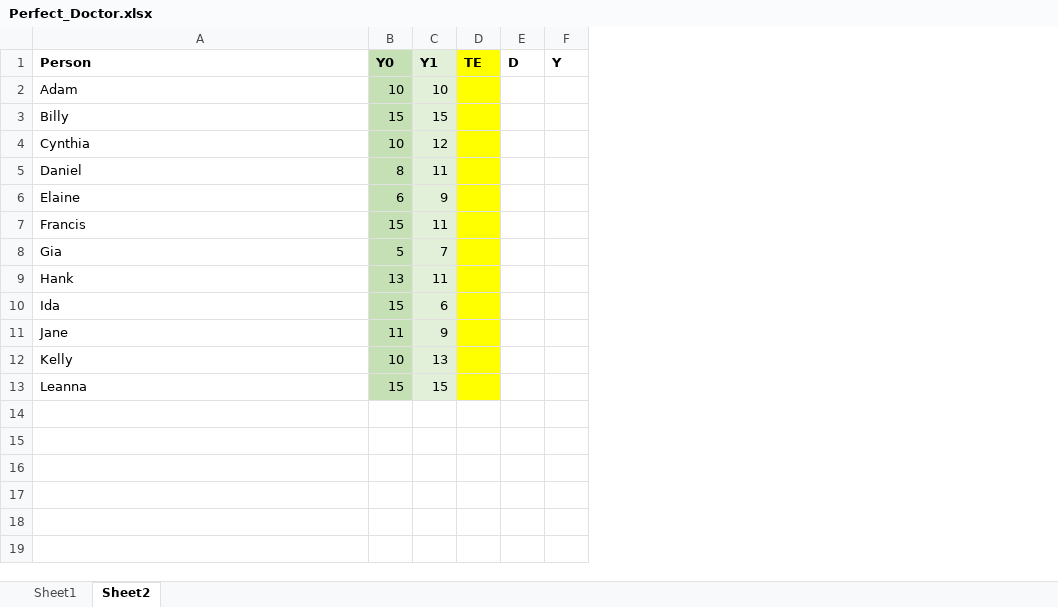
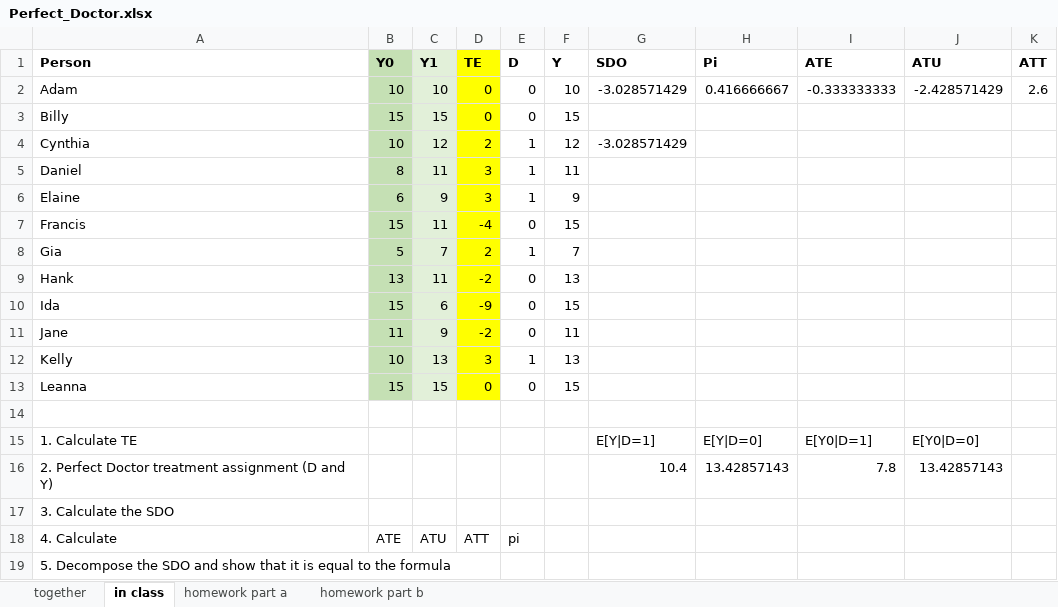
Before and after one commit to scunning1975/UT-Causal-Inference, an Excel workbook: Exercises/Perfect_Doctor.xlsx, sheet in class, drawn as a sheet; values as stored, in another font and other column widths than the file's, no borders; the diff names each change by its address in the sheet, - before the commit and + after, or states it on an @@ line.

Commit message:
Updated perfect doctor

```diff
--- a/Exercises/Perfect_Doctor.xlsx (sheet in class)
+++ b/Exercises/Perfect_Doctor.xlsx (sheet in class)
-sheet tab: Sheet1
+sheet tab: together
-sheet tab: Sheet2
+sheet tab: in class
+sheet tab: homework part a
+sheet tab: homework part b
+column G (SDO), rows 2-4: -3.028571429 |  | -3.028571429
+column H (Pi), row 2: 0.416666667
+column I (ATE), row 2: -0.333333333
+column J (ATU), row 2: -2.428571429
+column K (ATT), row 2: 2.6
-D2:D3 (TE): (empty)
+D2:D3 (TE): 0
-E2:E3 (D): (empty)
+E2:E3 (D): 0
-F2 (Y): (empty)
+F2 (Y): 10
-F3 (Y): (empty)
+F3 (Y): 15
-D4 (TE): (empty)
+D4 (TE): 2
-E4:E6 (D): (empty)
+E4:E6 (D): 1
-F4 (Y): (empty)
+F4 (Y): 12
-D5:D6 (TE): (empty)
+D5:D6 (TE): 3
-F5 (Y): (empty)
+F5 (Y): 11
-F6 (Y): (empty)
+F6 (Y): 9
-D7 (TE): (empty)
+D7 (TE): -4
-E7 (D): (empty)
+E7 (D): 0
-F7 (Y): (empty)
+F7 (Y): 15
-D8 (TE): (empty)
+D8 (TE): 2
-E8 (D): (empty)
+E8 (D): 1
-F8 (Y): (empty)
+F8 (Y): 7
-D9 (TE): (empty)
+D9 (TE): -2
-E9:E11 (D): (empty)
+E9:E11 (D): 0
-F9 (Y): (empty)
+F9 (Y): 13
-D10 (TE): (empty)
+D10 (TE): -9
-F10 (Y): (empty)
+F10 (Y): 15
-D11 (TE): (empty)
+D11 (TE): -2
-F11 (Y): (empty)
+F11 (Y): 11
-D12 (TE): (empty)
+D12 (TE): 3
-E12 (D): (empty)
+E12 (D): 1
-F12 (Y): (empty)
+F12 (Y): 13
-D13 (TE): (empty)
+D13 (TE): 0
-E13 (D): (empty)
+E13 (D): 0
-F13 (Y): (empty)
+F13 (Y): 15
+row 14: (empty)
+row 15: 1. Calculate TE |  |  |  |  |  | E[Y|D=1] | E[Y|D=0] | E[Y0|D=1] | E[Y0|D=0]
+row 16: 2. Perfect Doctor treatment assignment (D and Y) |  |  |  |  |  | 10.4 | 13.42857143 | 7.8 | 13.42857143
+row 17: 3. Calculate the SDO
+row 18: 4. Calculate | ATE | ATU | ATT | pi
+row 19: 5. Decompose the SDO and show that it is equal to the formula
```
Also changed, not shown: sheet together, formulas that keep their value, 2 other files.
